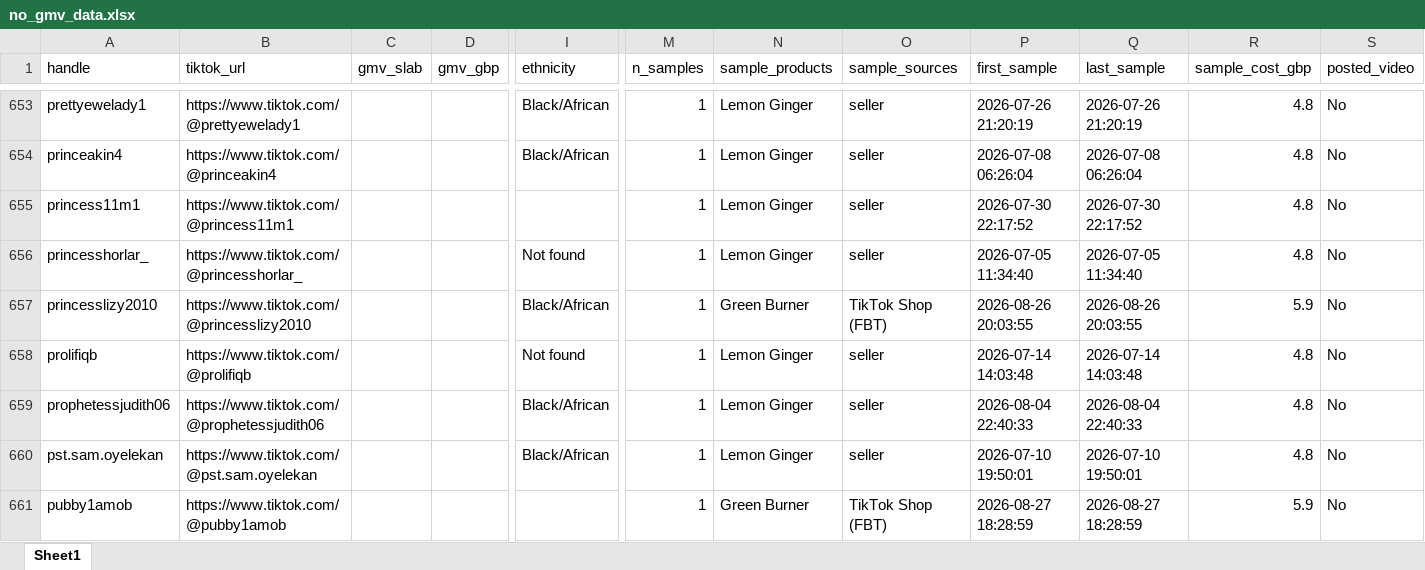
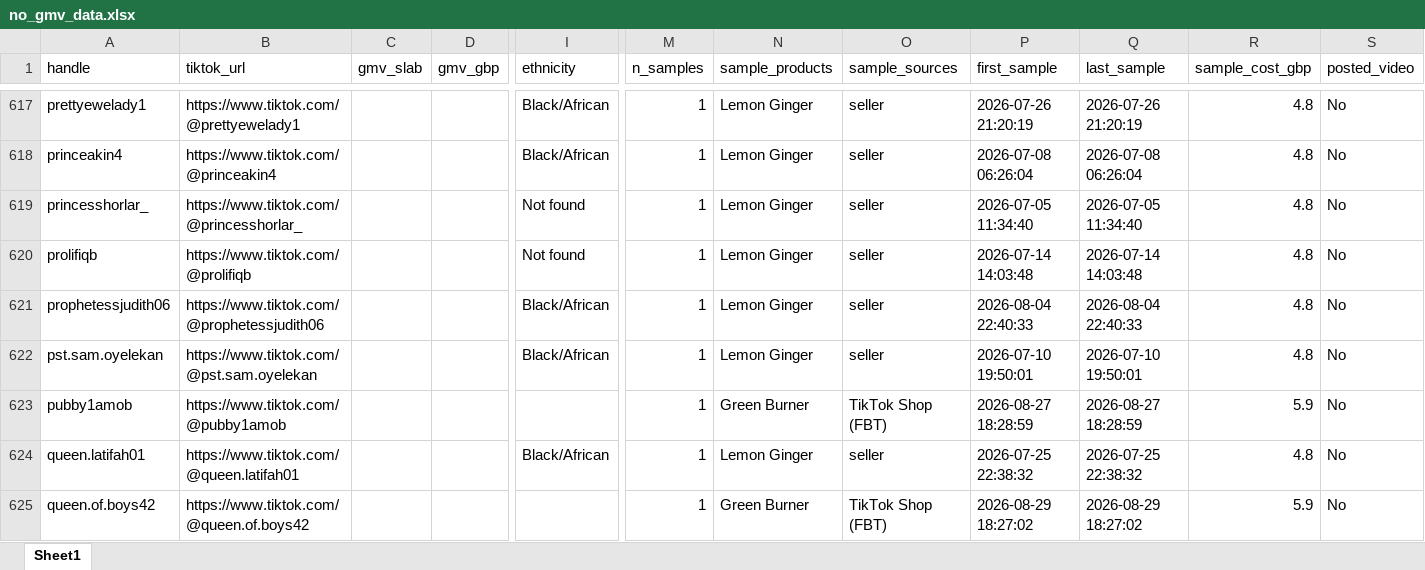
Before and after one commit to aviralgarg-commits/vahdam-sampling-dashboard, an Excel workbook: no_gmv_data.xlsx, sheet Sheet1, drawn as a sheet; only a part is shown, gaps mark what is left out; the shorter side is filled out with more unchanged rows; values as stored, in another font and other column widths than the file's, no cell formats; removed rows and columns are numbered as before the commit, all else as after; rows hold the shown columns only; the diff covers the shown part only; the diff names each change by its address in the sheet, - before the commit and + after, or states it on an @@ line.

```diff
--- a/no_gmv_data.xlsx (sheet Sheet1)
+++ b/no_gmv_data.xlsx (sheet Sheet1)
-row 655: princess11m1 | https://www.tiktok.com/@princess11m1 |  |  |  | 1 | Lemon Ginger | seller | 2026-07-30 22:17:52 | 2026-07-30 22:17:52 | 4.8 | No
-row 657: princesslizy2010 | https://www.tiktok.com/@princesslizy2010 |  |  | Black/African | 1 | Green Burner | TikTok Shop (FBT) | 2026-08-26 20:03:55 | 2026-08-26 20:03:55 | 5.9 | No
```
Also changed, not shown: 37 added rows, 70 removed rows and 26 edited cells elsewhere in this sheet, cell formats, chase_list.xlsx, creator_monthly_video_gmv.xlsx, 12 other files.
